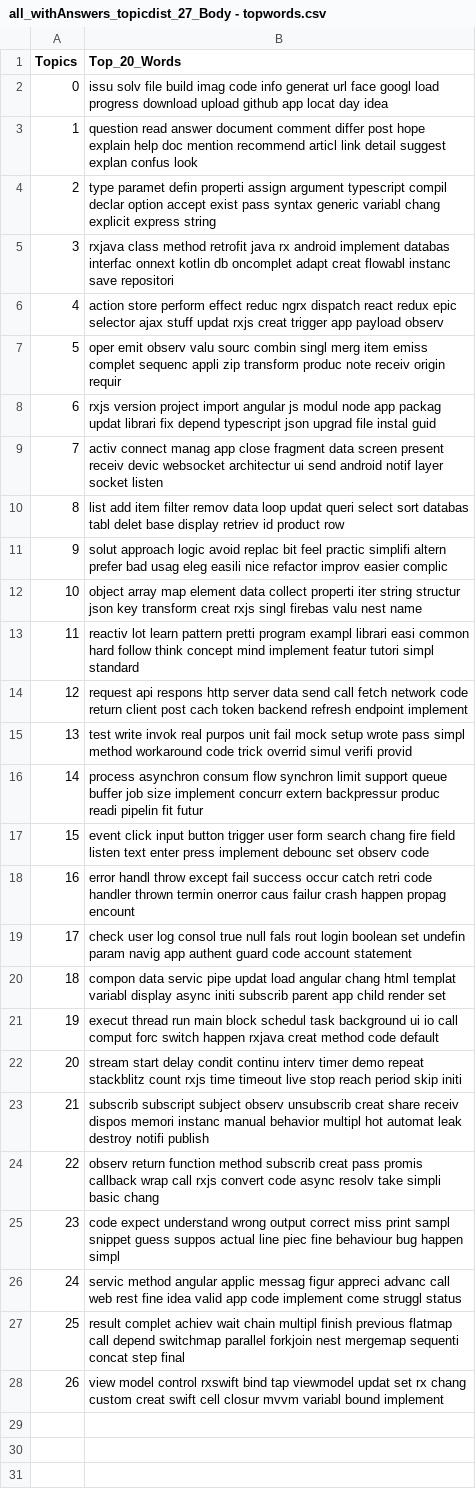
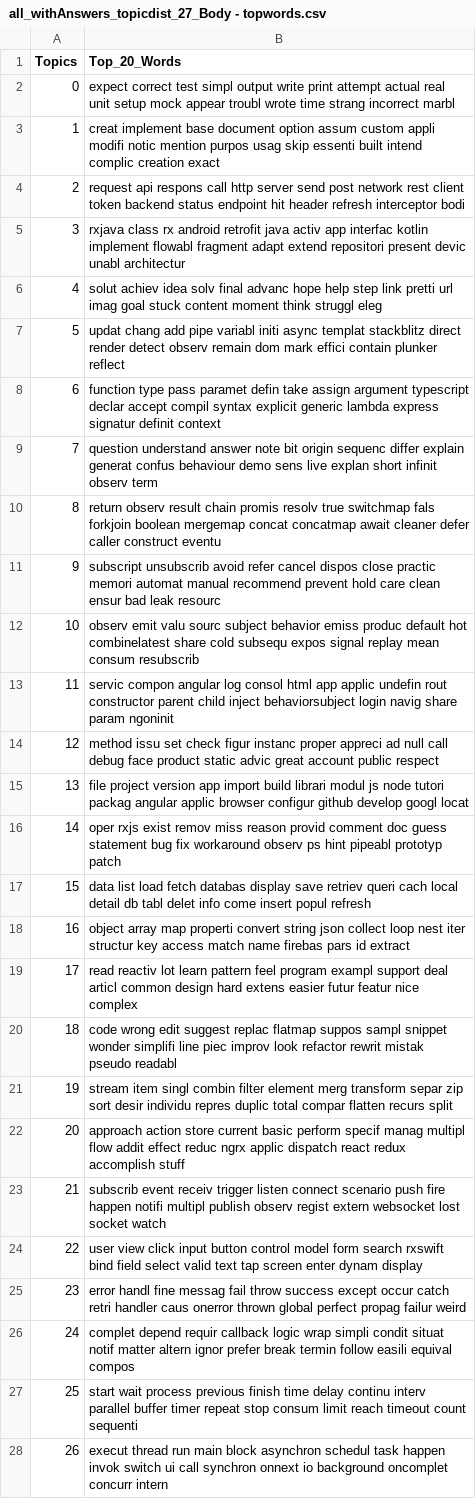
Before and after one commit to carloszimm/so-mining-msr22, a CSV file: assets/lda-results/all_withAnswers/Body/27/all_withAnswers_topicdist_27_Body - topwords.csv, drawn as a sheet; the diff names each change by its address in the sheet, - before the commit and + after, or states it on an @@ line.

```diff
--- a/assets/lda-results/all_withAnswers/Body/27/all_withAnswers_topicdist_27_Body - topwords.csv
+++ b/assets/lda-results/all_withAnswers/Body/27/all_withAnswers_topicdist_27_Body - topwords.csv
-B2 (Top_20_Words): issu solv file build imag code info generat url face googl load progress download upload github app locat day idea
+B2 (Top_20_Words): expect correct test simpl output write print attempt actual real unit setup mock appear troubl wrote time strang incorrect marbl
-B3 (Top_20_Words): question read answer document comment differ post hope explain help doc mention recommend articl link detail suggest explan confus look
+B3 (Top_20_Words): creat implement base document option assum custom appli modifi notic mention purpos usag skip essenti built intend complic creation exact
-B4 (Top_20_Words): type paramet defin properti assign argument typescript compil declar option accept exist pass syntax generic variabl chang explicit express string
+B4 (Top_20_Words): request api respons call http server send post network rest client token backend status endpoint hit header refresh interceptor bodi
-B5 (Top_20_Words): rxjava class method retrofit java rx android implement databas interfac onnext kotlin db oncomplet adapt creat flowabl instanc save repositori
+B5 (Top_20_Words): rxjava class rx android retrofit java activ app interfac kotlin implement flowabl fragment adapt extend repositori present devic unabl architectur
-B6 (Top_20_Words): action store perform effect reduc ngrx dispatch react redux epic selector ajax stuff updat rxjs creat trigger app payload observ
+B6 (Top_20_Words): solut achiev idea solv final advanc hope help step link pretti url imag goal stuck content moment think struggl eleg
-B7 (Top_20_Words): oper emit observ valu sourc combin singl merg item emiss complet sequenc appli zip transform produc note receiv origin requir
+B7 (Top_20_Words): updat chang add pipe variabl initi async templat stackblitz direct render detect observ remain dom mark effici contain plunker reflect
-B8 (Top_20_Words): rxjs version project import angular js modul node app packag updat librari fix depend typescript json upgrad file instal guid
+B8 (Top_20_Words): function type pass paramet defin take assign argument typescript declar accept compil syntax explicit generic lambda express signatur definit context
-B9 (Top_20_Words): activ connect manag app close fragment data screen present receiv devic websocket architectur ui send android notif layer socket listen
+B9 (Top_20_Words): question understand answer note bit origin sequenc differ explain generat confus behaviour demo sens live explan short infinit observ term
-B10 (Top_20_Words): list add item filter remov data loop updat queri select sort databas tabl delet base display retriev id product row
+B10 (Top_20_Words): return observ result chain promis resolv true switchmap fals forkjoin boolean mergemap concat concatmap await cleaner defer caller construct eventu
-B11 (Top_20_Words): solut approach logic avoid replac bit feel practic simplifi altern prefer bad usag eleg easili nice refactor improv easier complic
+B11 (Top_20_Words): subscript unsubscrib avoid refer cancel dispos close practic memori automat manual recommend prevent hold care clean ensur bad leak resourc
-B12 (Top_20_Words): object array map element data collect properti iter string structur json key transform creat rxjs singl firebas valu nest name
+B12 (Top_20_Words): observ emit valu sourc subject behavior emiss produc default hot combinelatest share cold subsequ expos signal replay mean consum resubscrib
-B13 (Top_20_Words): reactiv lot learn pattern pretti program exampl librari easi common hard follow think concept mind implement featur tutori simpl standard
+B13 (Top_20_Words): servic compon angular log consol html app applic undefin rout constructor parent child inject behaviorsubject login navig share param ngoninit
-B14 (Top_20_Words): request api respons http server data send call fetch network code return client post cach token backend refresh endpoint implement
+B14 (Top_20_Words): method issu set check figur instanc proper appreci ad null call debug face product static advic great account public respect
-B15 (Top_20_Words): test write invok real purpos unit fail mock setup wrote pass simpl method workaround code trick overrid simul verifi provid
+B15 (Top_20_Words): file project version app import build librari modul js node tutori packag angular applic browser configur github develop googl locat
-B16 (Top_20_Words): process asynchron consum flow synchron limit support queue buffer job size implement concurr extern backpressur produc readi pipelin fit futur
+B16 (Top_20_Words): oper rxjs exist remov miss reason provid comment doc guess statement bug fix workaround observ ps hint pipeabl prototyp patch
-B17 (Top_20_Words): event click input button trigger user form search chang fire field listen text enter press implement debounc set observ code
+B17 (Top_20_Words): data list load fetch databas display save retriev queri cach local detail db tabl delet info come insert popul refresh
-B18 (Top_20_Words): error handl throw except fail success occur catch retri code handler thrown termin onerror caus failur crash happen propag encount
+B18 (Top_20_Words): object array map properti convert string json collect loop nest iter structur key access match name firebas pars id extract
-B19 (Top_20_Words): check user log consol true null fals rout login boolean set undefin param navig app authent guard code account statement
+B19 (Top_20_Words): read reactiv lot learn pattern feel program exampl support deal articl common design hard extens easier futur featur nice complex
-B20 (Top_20_Words): compon data servic pipe updat load angular chang html templat variabl display async initi subscrib parent app child render set
+B20 (Top_20_Words): code wrong edit suggest replac flatmap suppos sampl snippet wonder simplifi line piec improv look refactor rewrit mistak pseudo readabl
-B21 (Top_20_Words): execut thread run main block schedul task background ui io call comput forc switch happen rxjava creat method code default
+B21 (Top_20_Words): stream item singl combin filter element merg transform separ zip sort desir individu repres duplic total compar flatten recurs split
-B22 (Top_20_Words): stream start delay condit continu interv timer demo repeat stackblitz count rxjs time timeout live stop reach period skip initi
+B22 (Top_20_Words): approach action store current basic perform specif manag multipl flow addit effect reduc ngrx applic dispatch react redux accomplish stuff
-B23 (Top_20_Words): subscrib subscript subject observ unsubscrib creat share receiv dispos memori instanc manual behavior multipl hot automat leak destroy notifi publish
+B23 (Top_20_Words): subscrib event receiv trigger listen connect scenario push fire happen notifi multipl publish observ regist extern websocket lost socket watch
-B24 (Top_20_Words): observ return function method subscrib creat pass promis callback wrap call rxjs convert code async resolv take simpli basic chang
+B24 (Top_20_Words): user view click input button control model form search rxswift bind field select valid text tap screen enter dynam display
-B25 (Top_20_Words): code expect understand wrong output correct miss print sampl snippet guess suppos actual line piec fine behaviour bug happen simpl
+B25 (Top_20_Words): error handl fine messag fail throw success except occur catch retri handler caus onerror thrown global perfect propag failur weird
-B26 (Top_20_Words): servic method angular applic messag figur appreci advanc call web rest fine idea valid app code implement come struggl status
+B26 (Top_20_Words): complet depend requir callback logic wrap simpli condit situat notif matter altern ignor prefer break termin follow easili equival compos
-B27 (Top_20_Words): result complet achiev wait chain multipl finish previous flatmap call depend switchmap parallel forkjoin nest mergemap sequenti concat step final
+B27 (Top_20_Words): start wait process previous finish time delay continu interv parallel buffer timer repeat stop consum limit reach timeout count sequenti
-B28 (Top_20_Words): view model control rxswift bind tap viewmodel updat set rx chang custom creat swift cell closur mvvm variabl bound implement
+B28 (Top_20_Words): execut thread run main block asynchron schedul task happen invok switch ui call synchron onnext io background oncomplet concurr intern
```
Also changed, not shown: assets/lda-results/all_withAnswers/Body/28/all_withAnswers_topicdist_28_Body - topwords.csv, assets/lda-results/all_withAnswers/Body/31/all_withAnswers_topicdist_31_Body - topwords.csv, 24 other files.
